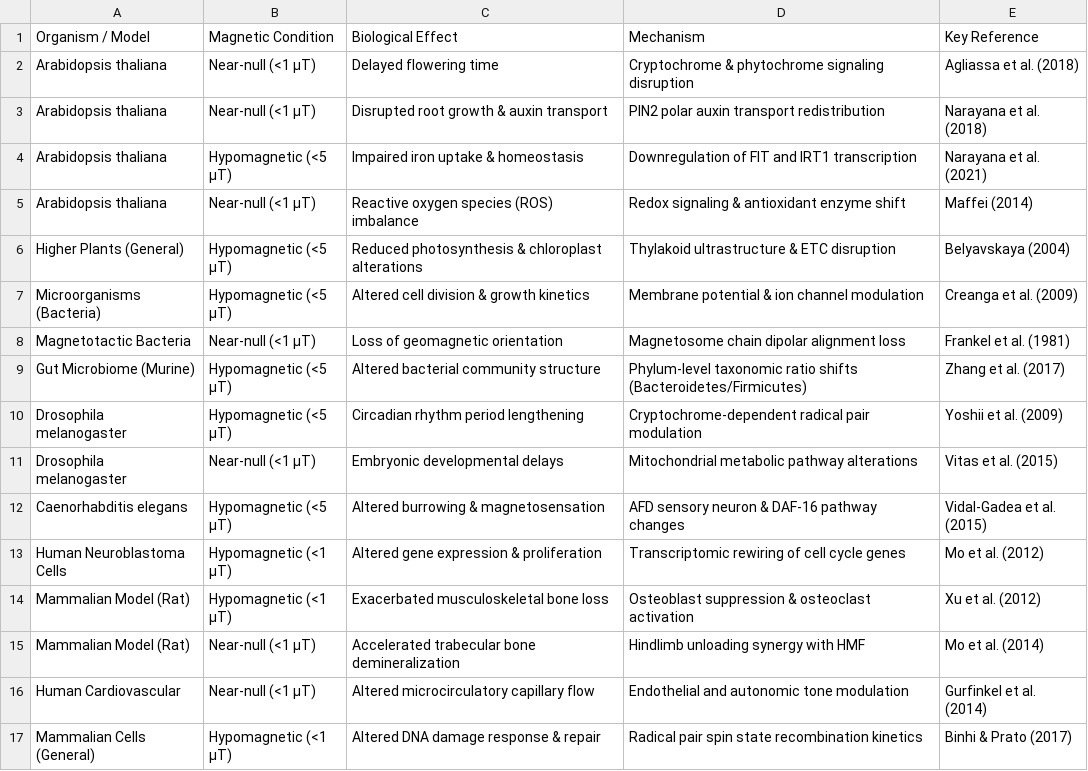
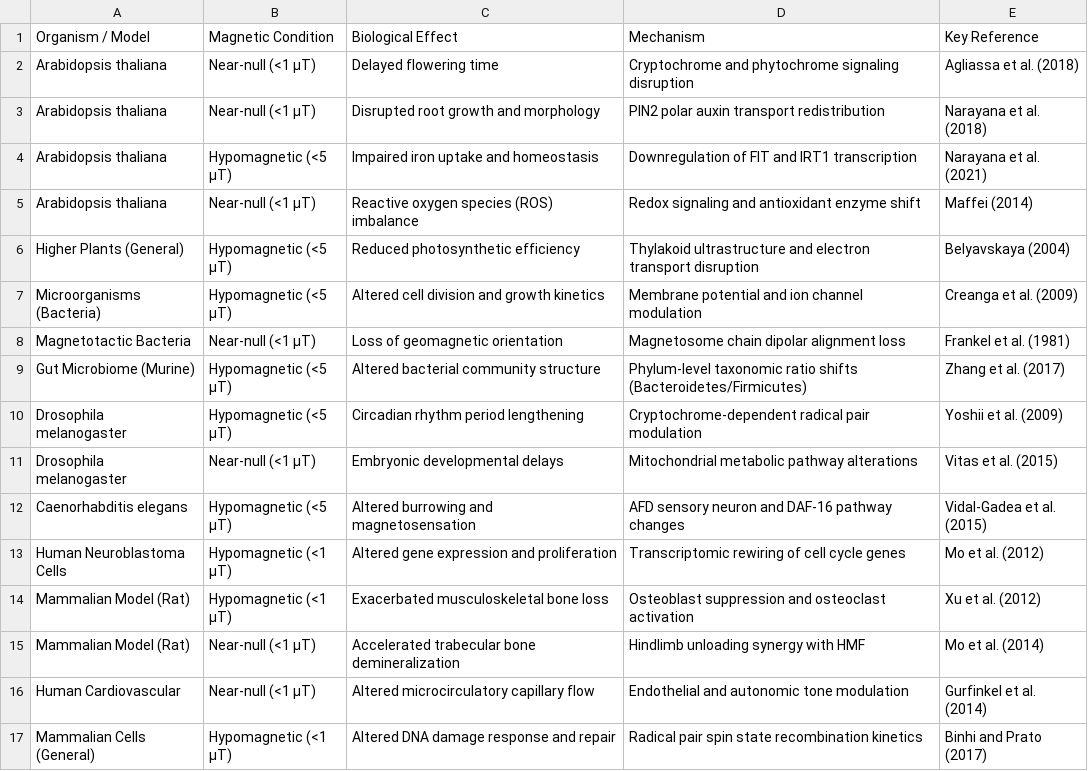
Before and after one commit to dr-richard-barker/lunar-magnetic-biology, a CSV file: data/processed/biology_literature_summary.csv, drawn as a sheet.

```diff
--- a/data/processed/biology_literature_summary.csv
+++ b/data/processed/biology_literature_summary.csv
@@ -1,8 +1,8 @@
 Organism / Model,Magnetic Condition,Biological Effect,Mechanism,Key Reference
-Arabidopsis thaliana,Near-null (<1 µT),Delayed flowering time,Cryptochrome & phytochrome signaling disruption,Agliassa et al. (2018)
-Arabidopsis thaliana,Near-null (<1 µT),Disrupted root growth & auxin transport,PIN2 polar auxin transport redistribution,Narayana et al. (2018)
-Arabidopsis thaliana,Hypomagnetic (<5 µT),Impaired iron uptake & homeostasis,Downregulation of FIT and IRT1 transcription,Narayana et al. (2021)
-Arabidopsis thaliana,Near-null (<1 µT),Reactive oxygen species (ROS) imbalance,Redox signaling & antioxidant enzyme shift,Maffei (2014)
-Higher Plants (General),Hypomagnetic (<5 µT),Reduced photosynthesis & chloroplast alterations,Thylakoid ultrastructure & ETC disruption,Belyavskaya (2004)
-Microorganisms (Bacteria),Hypomagnetic (<5 µT),Altered cell division & growth kinetics,Membrane potential & ion channel modulation,Creanga et al. (2009)
+Arabidopsis thaliana,Near-null (<1 µT),Delayed flowering time,Cryptochrome and phytochrome signaling disruption,Agliassa et al. (2018)
+Arabidopsis thaliana,Near-null (<1 µT),Disrupted root growth and morphology,PIN2 polar auxin transport redistribution,Narayana et al. (2018)
+Arabidopsis thaliana,Hypomagnetic (<5 µT),Impaired iron uptake and homeostasis,Downregulation of FIT and IRT1 transcription,Narayana et al. (2021)
+Arabidopsis thaliana,Near-null (<1 µT),Reactive oxygen species (ROS) imbalance,Redox signaling and antioxidant enzyme shift,Maffei (2014)
+Higher Plants (General),Hypomagnetic (<5 µT),Reduced photosynthetic efficiency,Thylakoid ultrastructure and electron transport disruption,Belyavskaya (2004)
+Microorganisms (Bacteria),Hypomagnetic (<5 µT),Altered cell division and growth kinetics,Membrane potential and ion channel modulation,Creanga et al. (2009)
 Magnetotactic Bacteria,Near-null (<1 µT),Loss of geomagnetic orientation,Magnetosome chain dipolar alignment loss,Frankel et al. (1981)
@@ -11,7 +11,7 @@ Drosophila melanogaster,Hypomagnetic (<5 µT),Circadian rhythm period lengthenin
 Drosophila melanogaster,Near-null (<1 µT),Embryonic developmental delays,Mitochondrial metabolic pathway alterations,Vitas et al. (2015)
-Caenorhabditis elegans,Hypomagnetic (<5 µT),Altered burrowing & magnetosensation,AFD sensory neuron & DAF-16 pathway changes,Vidal-Gadea et al. (2015)
-Human Neuroblastoma Cells,Hypomagnetic (<1 µT),Altered gene expression & proliferation,Transcriptomic rewiring of cell cycle genes,Mo et al. (2012)
-Mammalian Model (Rat),Hypomagnetic (<1 µT),Exacerbated musculoskeletal bone loss,Osteoblast suppression & osteoclast activation,Xu et al. (2012)
+Caenorhabditis elegans,Hypomagnetic (<5 µT),Altered burrowing and magnetosensation,AFD sensory neuron and DAF-16 pathway changes,Vidal-Gadea et al. (2015)
+Human Neuroblastoma Cells,Hypomagnetic (<1 µT),Altered gene expression and proliferation,Transcriptomic rewiring of cell cycle genes,Mo et al. (2012)
+Mammalian Model (Rat),Hypomagnetic (<1 µT),Exacerbated musculoskeletal bone loss,Osteoblast suppression and osteoclast activation,Xu et al. (2012)
 Mammalian Model (Rat),Near-null (<1 µT),Accelerated trabecular bone demineralization,Hindlimb unloading synergy with HMF,Mo et al. (2014)
 Human Cardiovascular,Near-null (<1 µT),Altered microcirculatory capillary flow,Endothelial and autonomic tone modulation,Gurfinkel et al. (2014)
-Mammalian Cells (General),Hypomagnetic (<1 µT),Altered DNA damage response & repair,Radical pair spin state recombination kinetics,Binhi & Prato (2017)
+Mammalian Cells (General),Hypomagnetic (<1 µT),Altered DNA damage response and repair,Radical pair spin state recombination kinetics,Binhi and Prato (2017)
```
Also changed, not shown: 14 other files.
